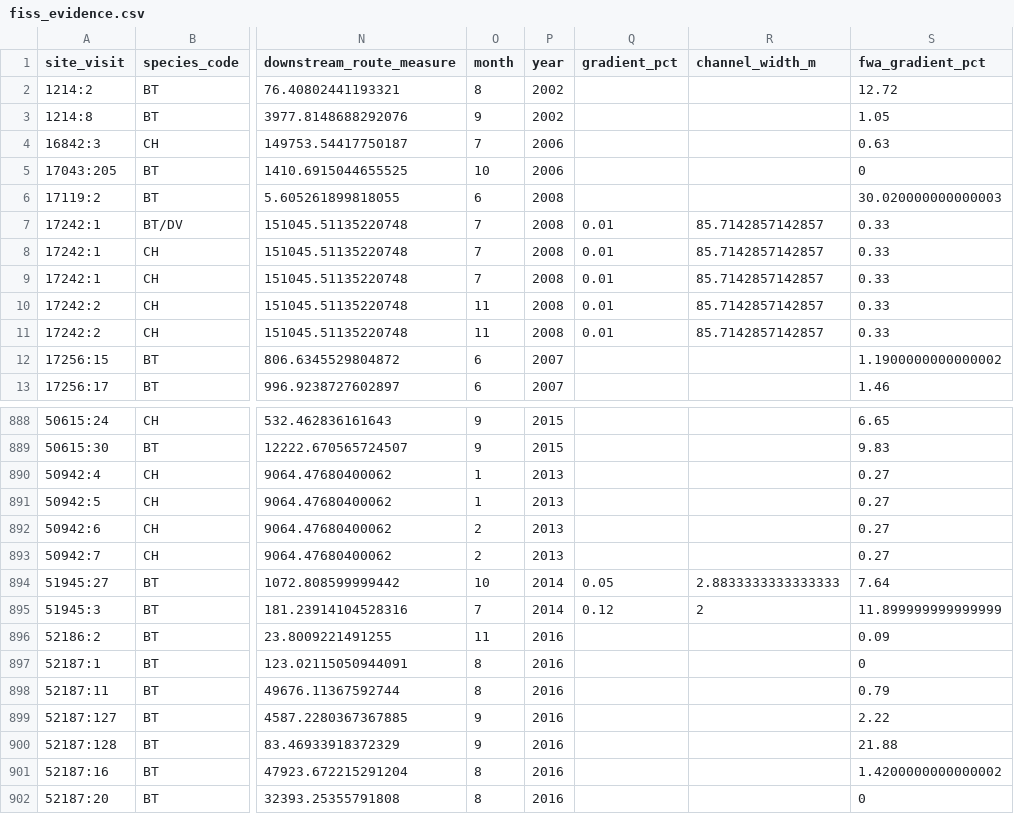
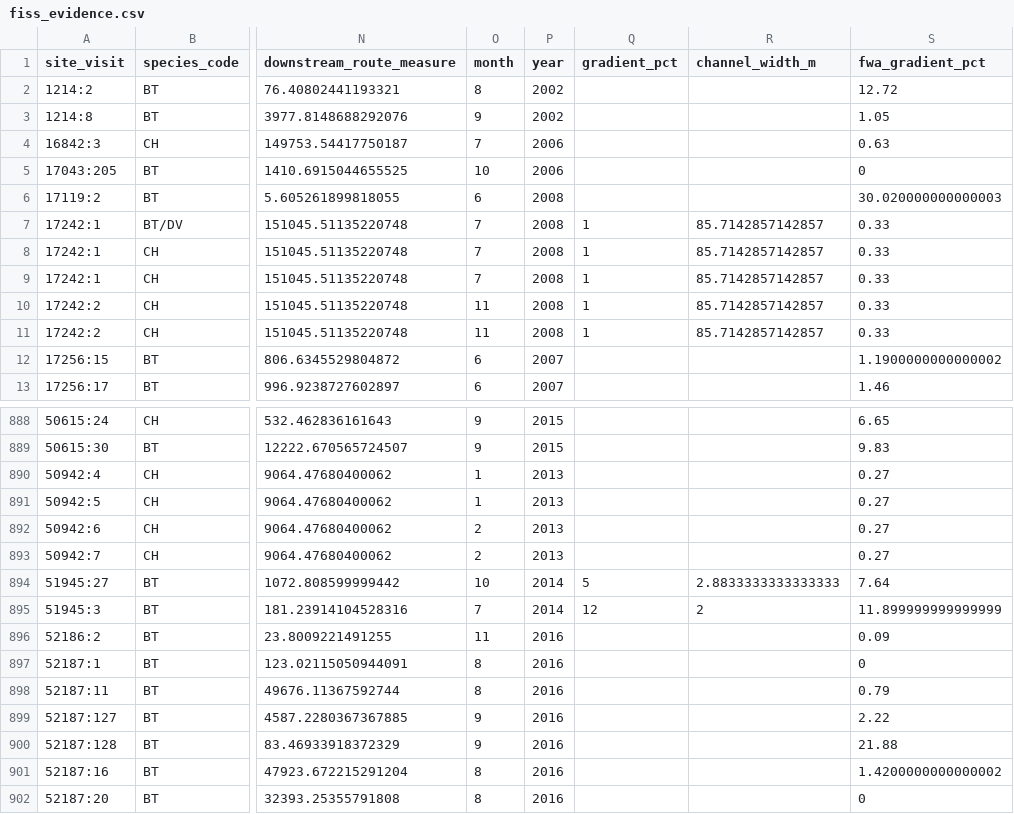
Before and after one commit to NewGraphEnvironment/knowledge, a CSV file: data/fiss_evidence.csv, drawn as a sheet; only a part is shown, gaps mark what is left out; the diff covers the shown part only; the diff names each change by its address in the sheet, - before the commit and + after, or states it on an @@ line.

```diff
--- a/data/fiss_evidence.csv
+++ b/data/fiss_evidence.csv
-Q7:Q11 (gradient_pct): 0.01
+Q7:Q11 (gradient_pct): 1
-Q894 (gradient_pct): 0.05
+Q894 (gradient_pct): 5
-Q895 (gradient_pct): 0.12
+Q895 (gradient_pct): 12
```
Also changed, not shown: 24 edited cells elsewhere in this file, data/fiss_evidence_reconcile.csv, 8 other files.
